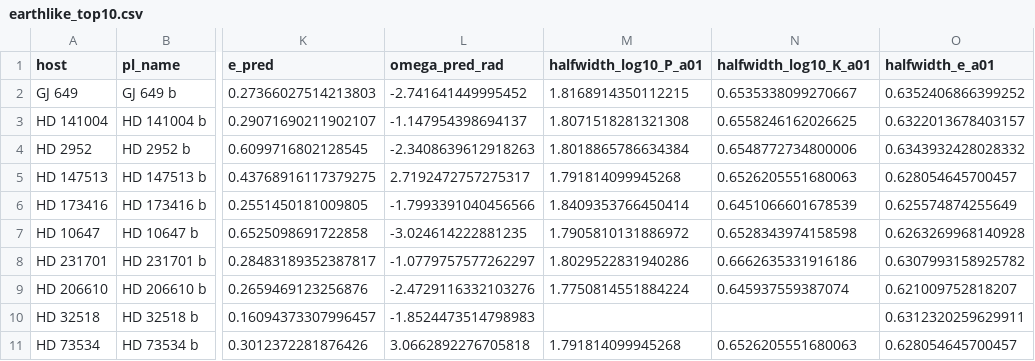
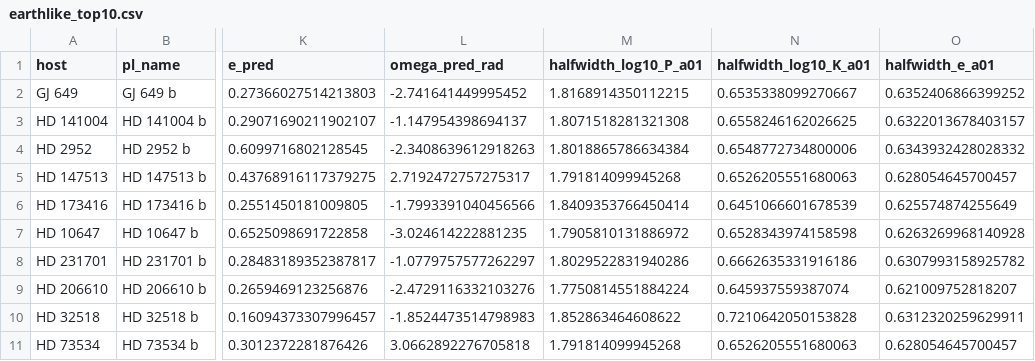
Before and after one commit to George-Pulickan/rv-ml, a CSV file: figures/paper/earthlike_top10.csv, drawn as a sheet; only a part is shown, gaps mark what is left out; the diff names each change by its address in the sheet, - before the commit and + after, or states it on an @@ line.

Commit message:
show alpha=0.1 half-widths in earthlike table, fix nan widths fallback

```diff
--- a/figures/paper/earthlike_top10.csv
+++ b/figures/paper/earthlike_top10.csv
-M10 (halfwidth_log10_P_a01): (empty)
+M10 (halfwidth_log10_P_a01): 1.852863464608622
-N10 (halfwidth_log10_K_a01): (empty)
+N10 (halfwidth_log10_K_a01): 0.7210642050153828
```
Also changed, not shown: 2 other files.
